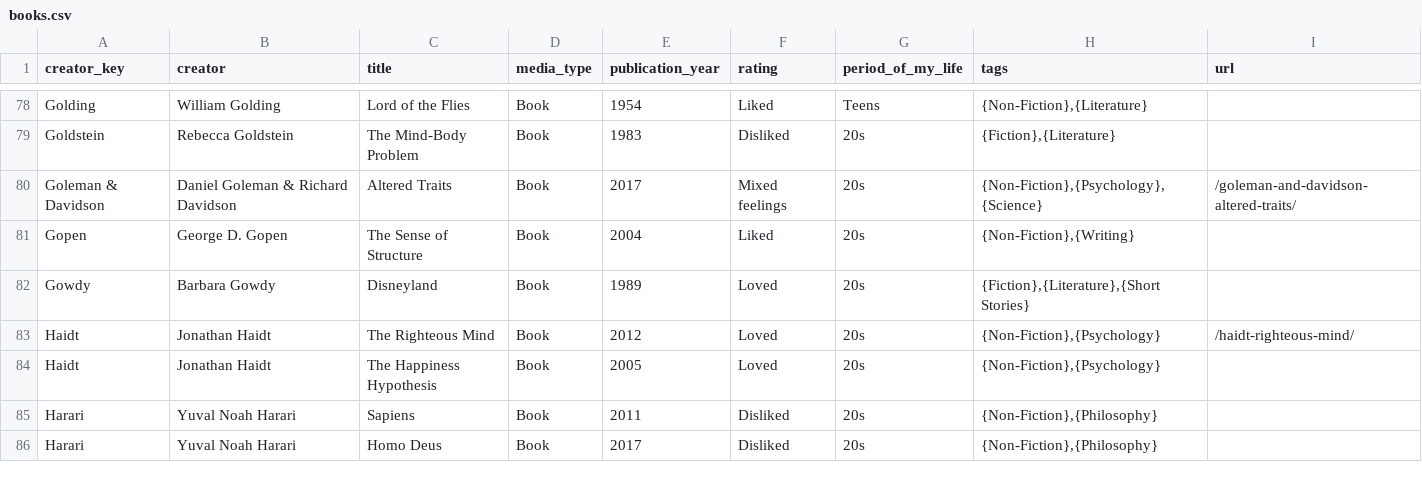
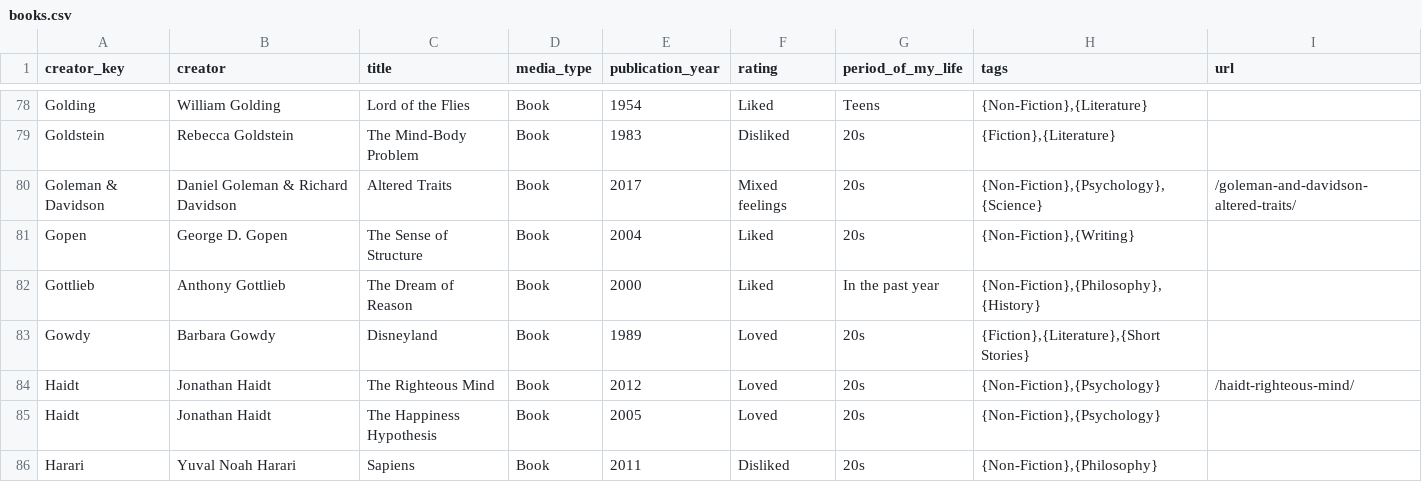
Before and after one commit to davidklaing/davidklaing.github.io, a CSV file: books.csv, drawn as a sheet; only a part is shown, gaps mark what is left out; the shorter side is filled out with more unchanged rows; the diff names each change by its address in the sheet, - before the commit and + after, or states it on an @@ line.

```diff
--- a/books.csv
+++ b/books.csv
+row 82: Gottlieb | Anthony Gottlieb | The Dream of Reason | Book | 2000 | Liked | In the past year | {Non-Fiction},{Philosophy},{History}
```
Also changed, not shown: 14 other files.
